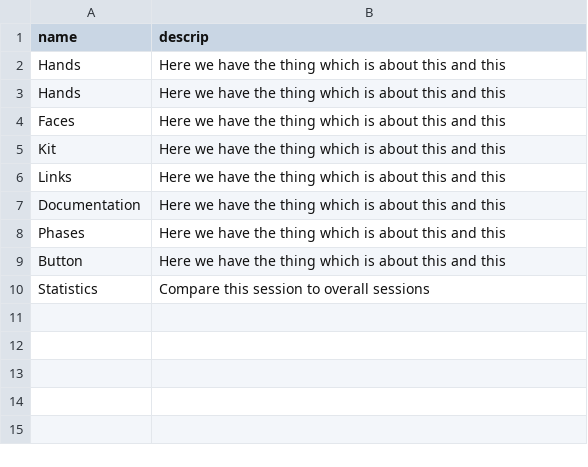
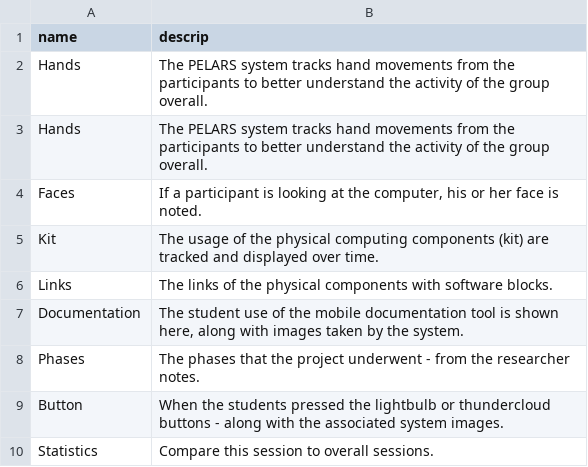
Before and after one commit to aberner6/pelarsModules, a TSV file: dc_v2/data/descrips.tsv, drawn as a sheet.

```diff
--- a/dc_v2/data/descrips.tsv
+++ b/dc_v2/data/descrips.tsv
@@ -1,10 +1,10 @@
 name	descrip	
-Hands	Here we have the thing which is about this and this
-Hands	Here we have the thing which is about this and this
-Faces	Here we have the thing which is about this and this	
-Kit	Here we have the thing which is about this and this
-Links	Here we have the thing which is about this and this
-Documentation	Here we have the thing which is about this and this
-Phases	Here we have the thing which is about this and this
-Button	Here we have the thing which is about this and this	
-Statistics	Compare this session to overall sessions
+Hands	The PELARS system tracks hand movements from the participants to better understand the activity of the group overall.
+Hands	The PELARS system tracks hand movements from the participants to better understand the activity of the group overall.
+Faces	If a participant is looking at the computer, his or her face is noted.
+Kit	The usage of the physical computing components (kit) are tracked and displayed over time.
+Links	The links of the physical components with software blocks.
+Documentation	The student use of the mobile documentation tool is shown here, along with images taken by the system.
+Phases	The phases that the project underwent - from the researcher notes.
+Button	When the students pressed the lightbulb or thundercloud buttons - along with the associated system images.
+Statistics	Compare this session to overall sessions.
```
Also changed, not shown: 4 other files.
